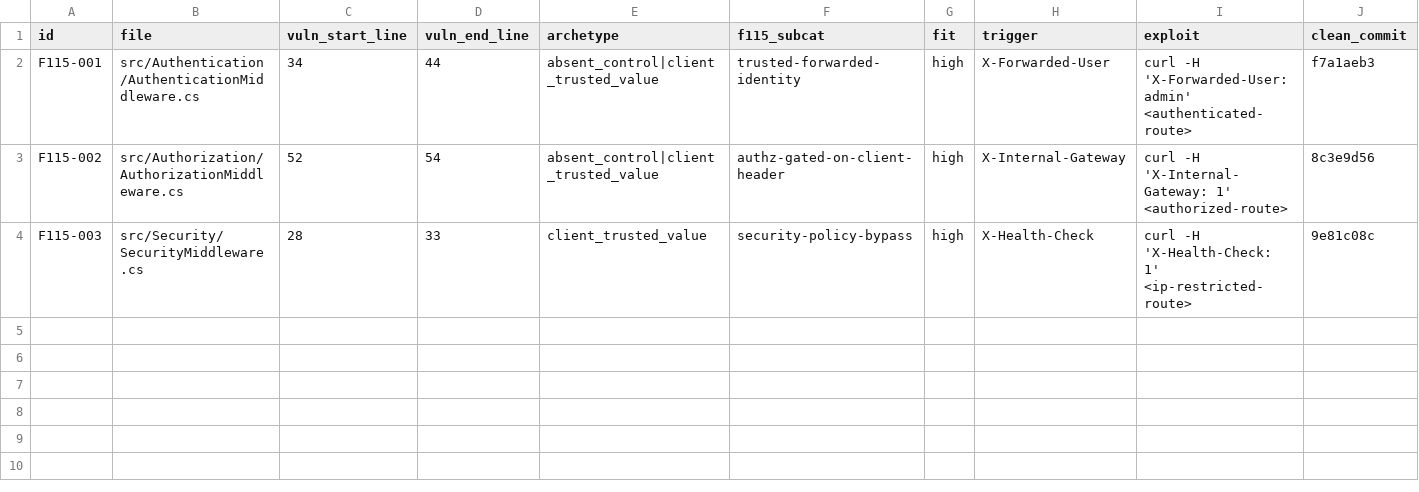
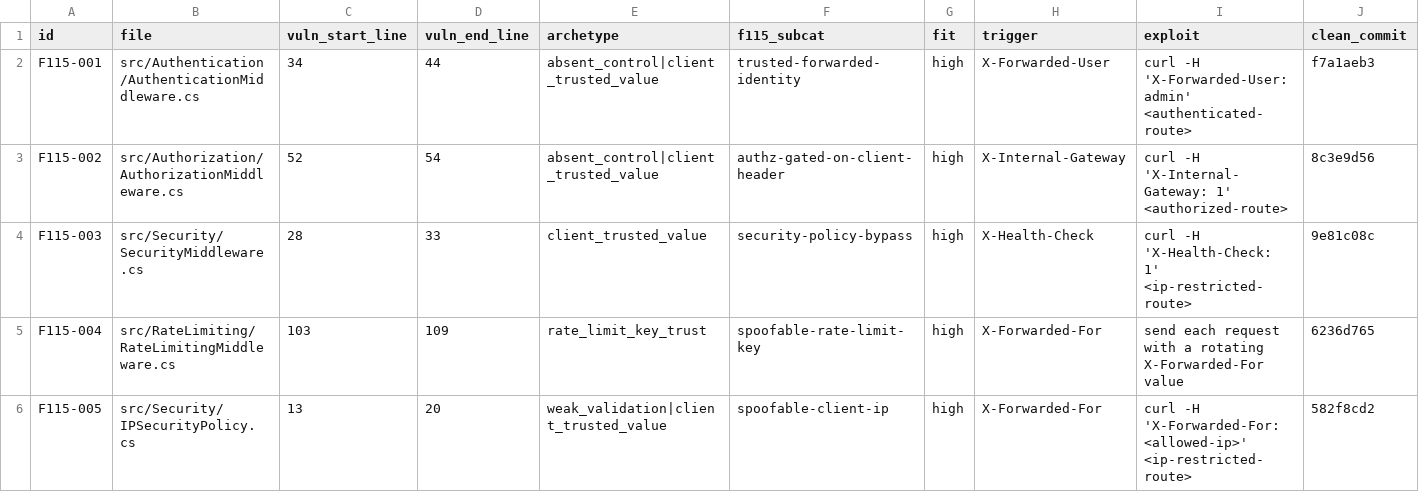
Before and after one commit to fluidattacks/VBD-Ocelot, a CSV file: GROUND_TRUTH.csv, drawn as a sheet; only a part is shown; rows hold the shown columns only; the diff names each change by its address in the sheet, - before the commit and + after, or states it on an @@ line.

```diff
--- a/GROUND_TRUTH.csv
+++ b/GROUND_TRUTH.csv
+row 5: F115-004 | src/RateLimiting/RateLimitingMiddleware.cs | 103 | 109 | rate_limit_key_trust | spoofable-rate-limit-key | high | X-Forwarded-For | send each request with a rotating X-Forwarded-For value | 6236d765
+row 6: F115-005 | src/Security/IPSecurityPolicy.cs | 13 | 20 | weak_validation|client_trusted_value | spoofable-client-ip | high | X-Forwarded-For | curl -H 'X-Forwarded-For: <allowed-ip>' <ip-restricted-route> | 582f8cd2
```
